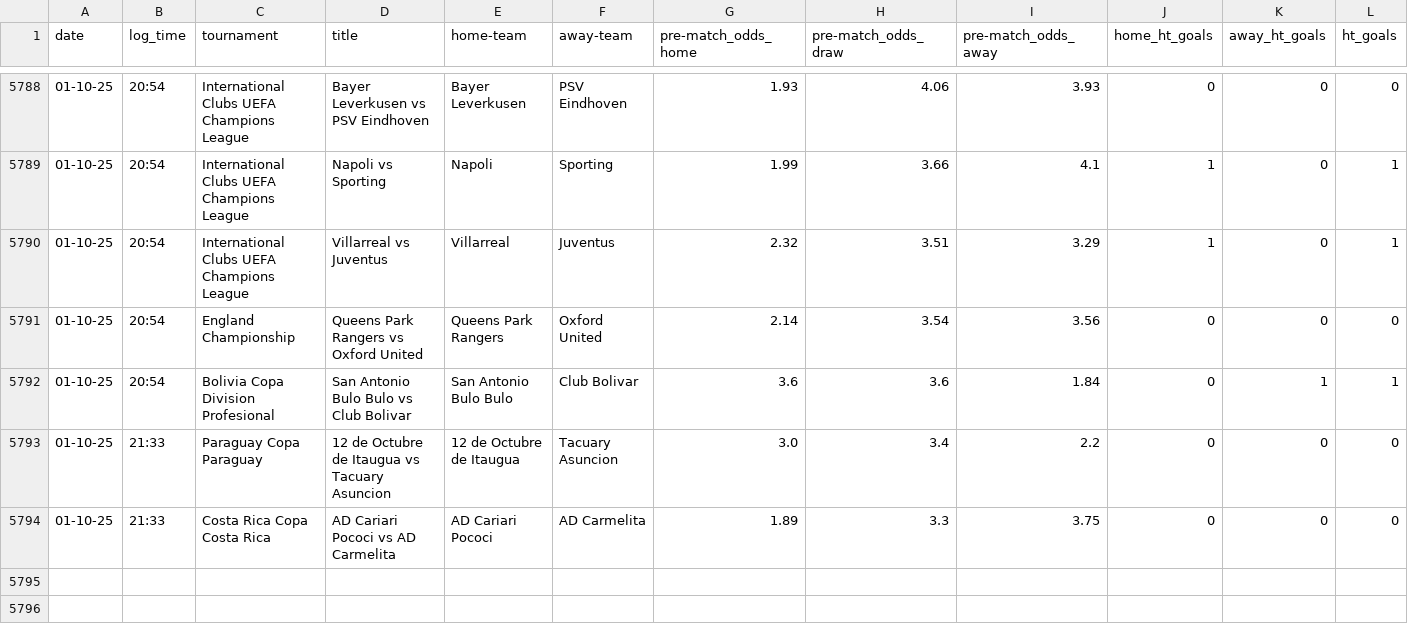
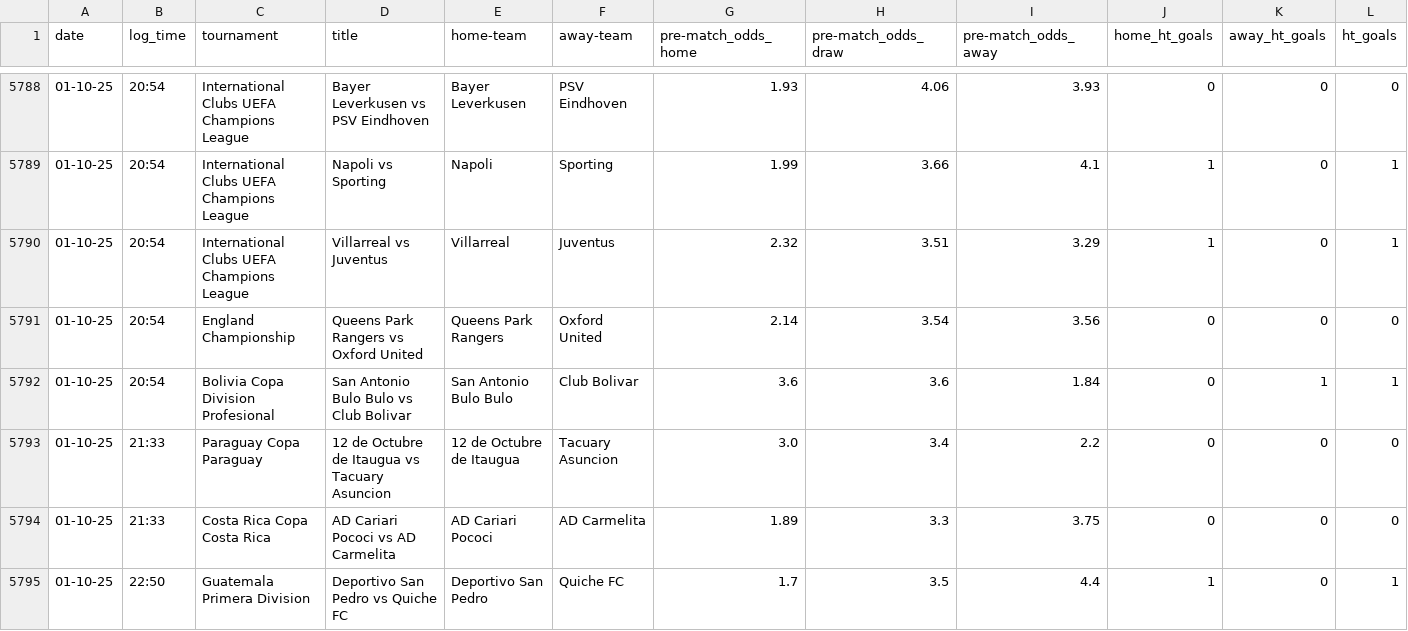
Before and after one commit to tomisile/atom, a CSV file: remote_alerts_log.csv, drawn as a sheet; only a part is shown, gaps mark what is left out; the diff names each change by its address in the sheet, - before the commit and + after, or states it on an @@ line.

```diff
--- a/remote_alerts_log.csv
+++ b/remote_alerts_log.csv
+row 5795: 01-10-25 | 22:50 | Guatemala Primera Division | Deportivo San Pedro vs Quiche FC | Deportivo San Pedro | Quiche FC | 1.7 | 3.5 | 4.4 | 1 | 0 | 1
```
